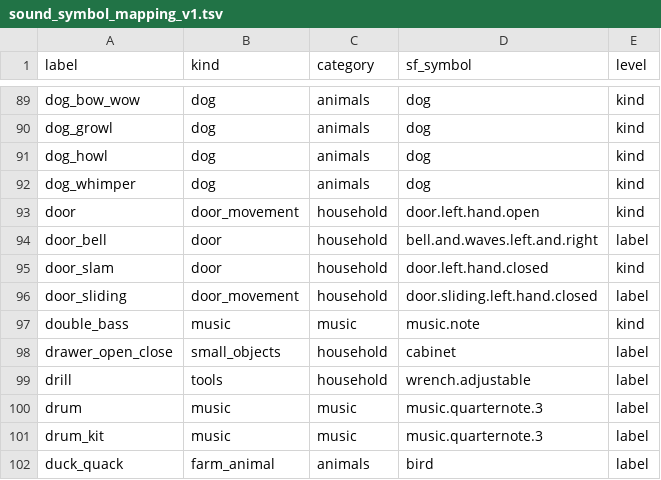
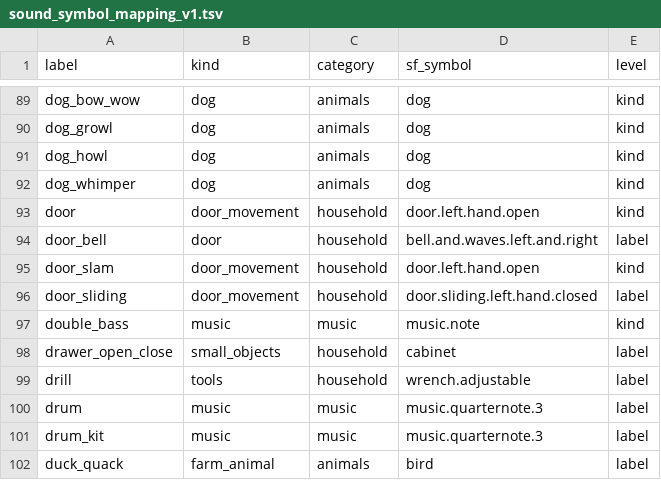
Before and after one commit to Vicsbank/HearingSense, a TSV file: docs/research/sound_symbol_mapping_v1.tsv, drawn as a sheet; only a part is shown, gaps mark what is left out.

```diff
--- a/docs/research/sound_symbol_mapping_v1.tsv
+++ b/docs/research/sound_symbol_mapping_v1.tsv
@@ -94,3 +94,3 @@ door	door_movement	household	door.left.hand.open	kind
 door_bell	door	household	bell.and.waves.left.and.right	label
-door_slam	door	household	door.left.hand.closed	kind
+door_slam	door_movement	household	door.left.hand.open	kind
 door_sliding	door_movement	household	door.sliding.left.hand.closed	label
```
Also changed, not shown: docs/research/sound_analysis_labels_v1_macos27_mapped.tsv, 20 other files.
